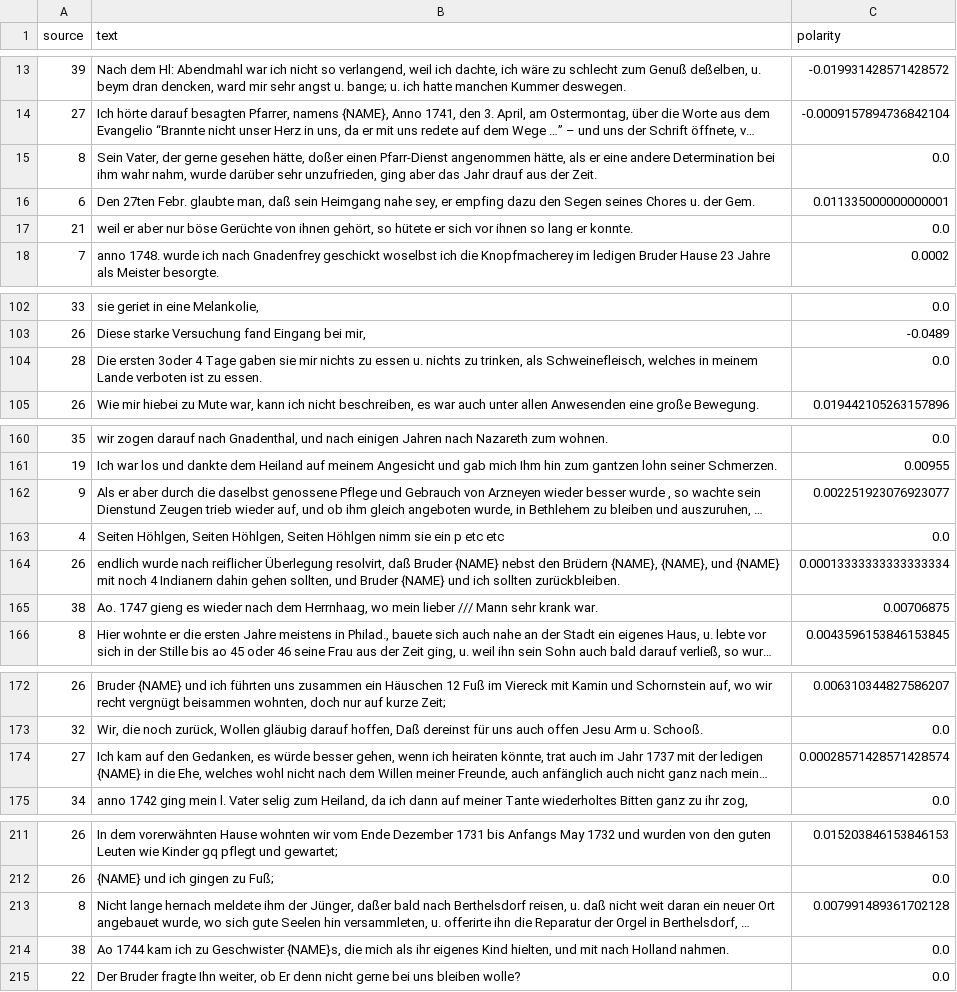
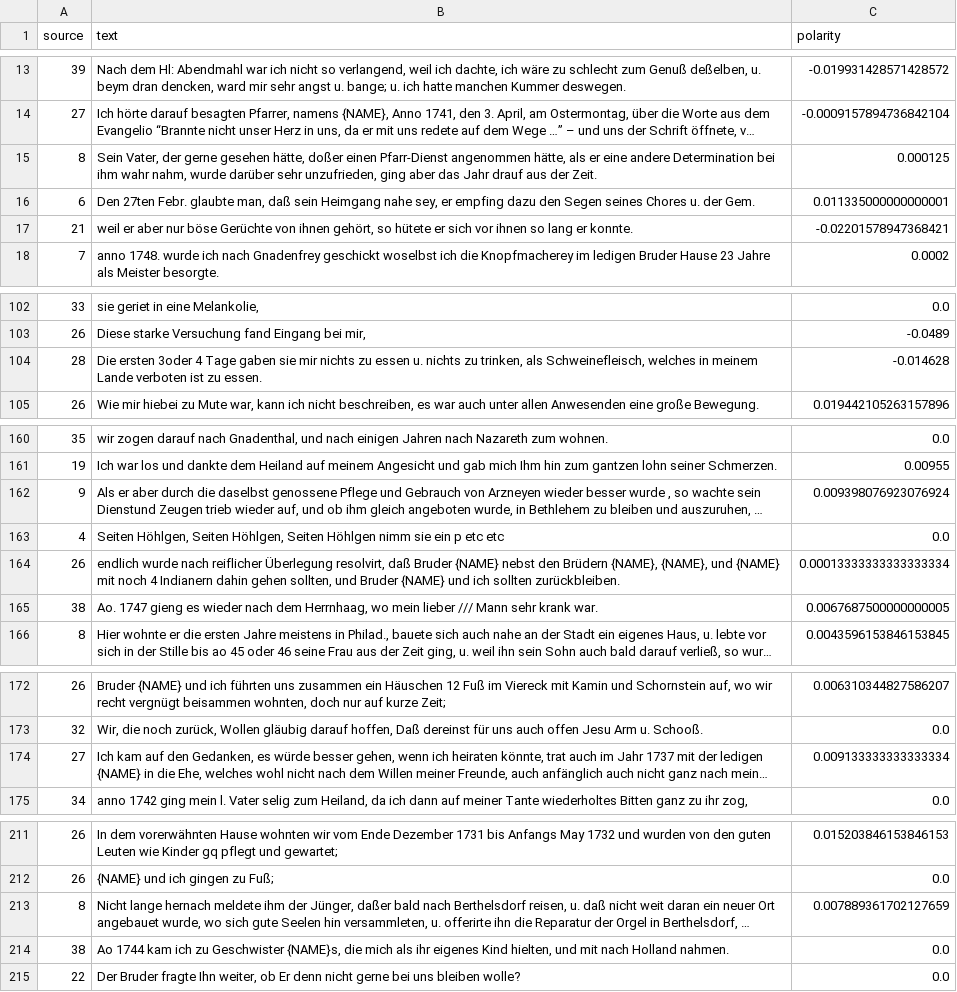
Before and after one commit to pdbro2k/LaTeCH-CLfL24_MoravianSentiment, a CSV file: data/predictions/moravian_deu_test_SentiWS.csv, drawn as a sheet; only a part is shown, gaps mark what is left out; long unchanged cells end in …; the diff covers the shown part only; the diff names each change by its address in the sheet, - before the commit and + after, or states it on an @@ line.

Commit message:
added get_predictions.ipynb

```diff
--- a/data/predictions/moravian_deu_test_SentiWS.csv
+++ b/data/predictions/moravian_deu_test_SentiWS.csv
-C15 (polarity): 0.0
+C15 (polarity): 0.000125
-C17 (polarity): 0.0
+C17 (polarity): -0.02201578947368421
-C104 (polarity): 0.0
+C104 (polarity): -0.014628
-C162 (polarity): 0.002251923076923077
+C162 (polarity): 0.009398076923076924
-C165 (polarity): 0.00706875
+C165 (polarity): 0.0067687500000000005
-C174 (polarity): 0.00028571428571428574
+C174 (polarity): 0.009133333333333334
-C213 (polarity): 0.007991489361702128
+C213 (polarity): 0.007889361702127659
```
Also changed, not shown: 6 edited cells elsewhere in this file, 3 other files.
